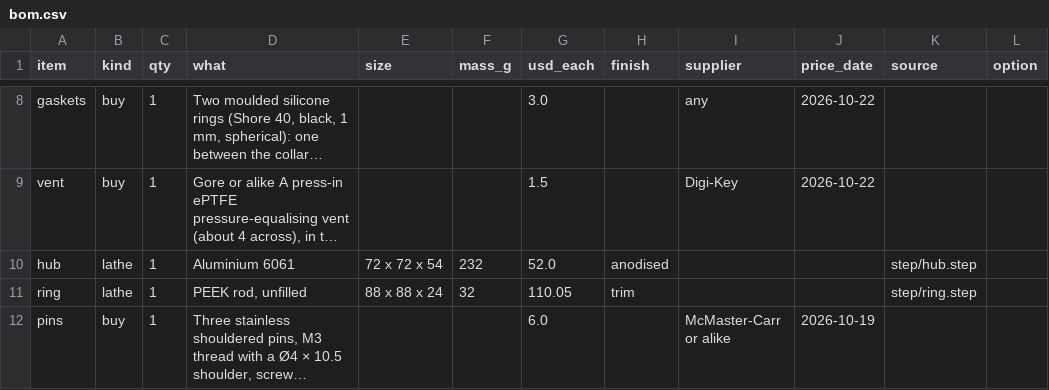
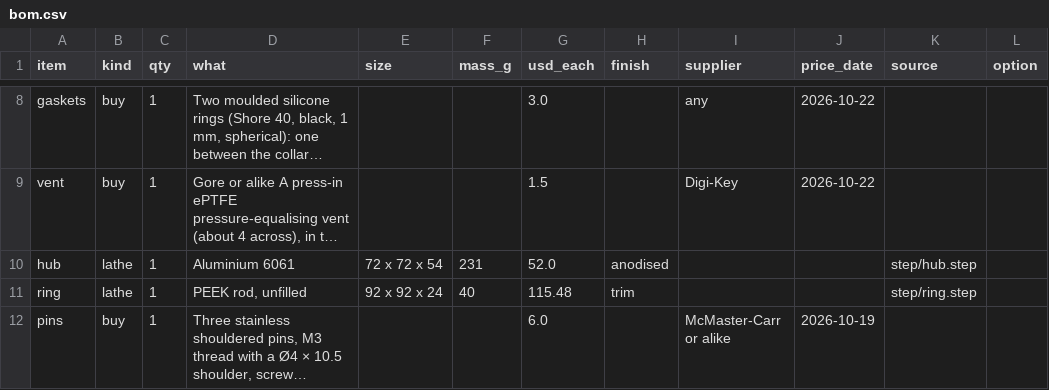
Before and after one commit to nathe-vink/earf, a CSV file: spinoffs/barkhorn/companions/out-dome-pendant/bom.csv, drawn as a sheet; only a part is shown, gaps mark what is left out; long unchanged cells end in …; the diff covers the shown part only; the diff names each change by its address in the sheet, - before the commit and + after, or states it on an @@ line.

```diff
--- a/spinoffs/barkhorn/companions/out-dome-pendant/bom.csv
+++ b/spinoffs/barkhorn/companions/out-dome-pendant/bom.csv
-F10 (mass_g): 232
+F10 (mass_g): 231
-E11 (size): 88 x 88 x 24
+E11 (size): 92 x 92 x 24
-F11 (mass_g): 32
+F11 (mass_g): 40
-G11 (usd_each): 110.05
+G11 (usd_each): 115.48
```
Also changed, not shown: 3 added rows elsewhere in this file, 20 other files.
